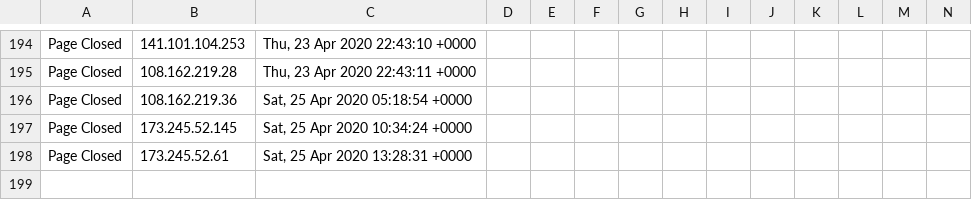
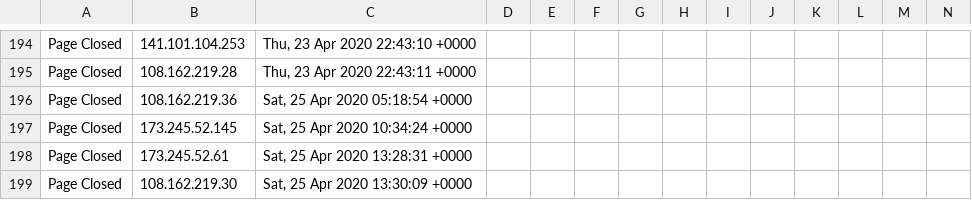
Before and after one commit to runacode/healthock.com2, a CSV file: logs/2020__April.csv, drawn as a sheet; only a part is shown, gaps mark what is left out; rows hold the shown columns only; the diff names each change by its address in the sheet, - before the commit and + after, or states it on an @@ line.

Commit message:
Site Editor Update

```diff
--- a/logs/2020__April.csv
+++ b/logs/2020__April.csv
+row 199: Page Closed | 108.162.219.30 | Sat, 25 Apr 2020 13:30:09 +0000
```
